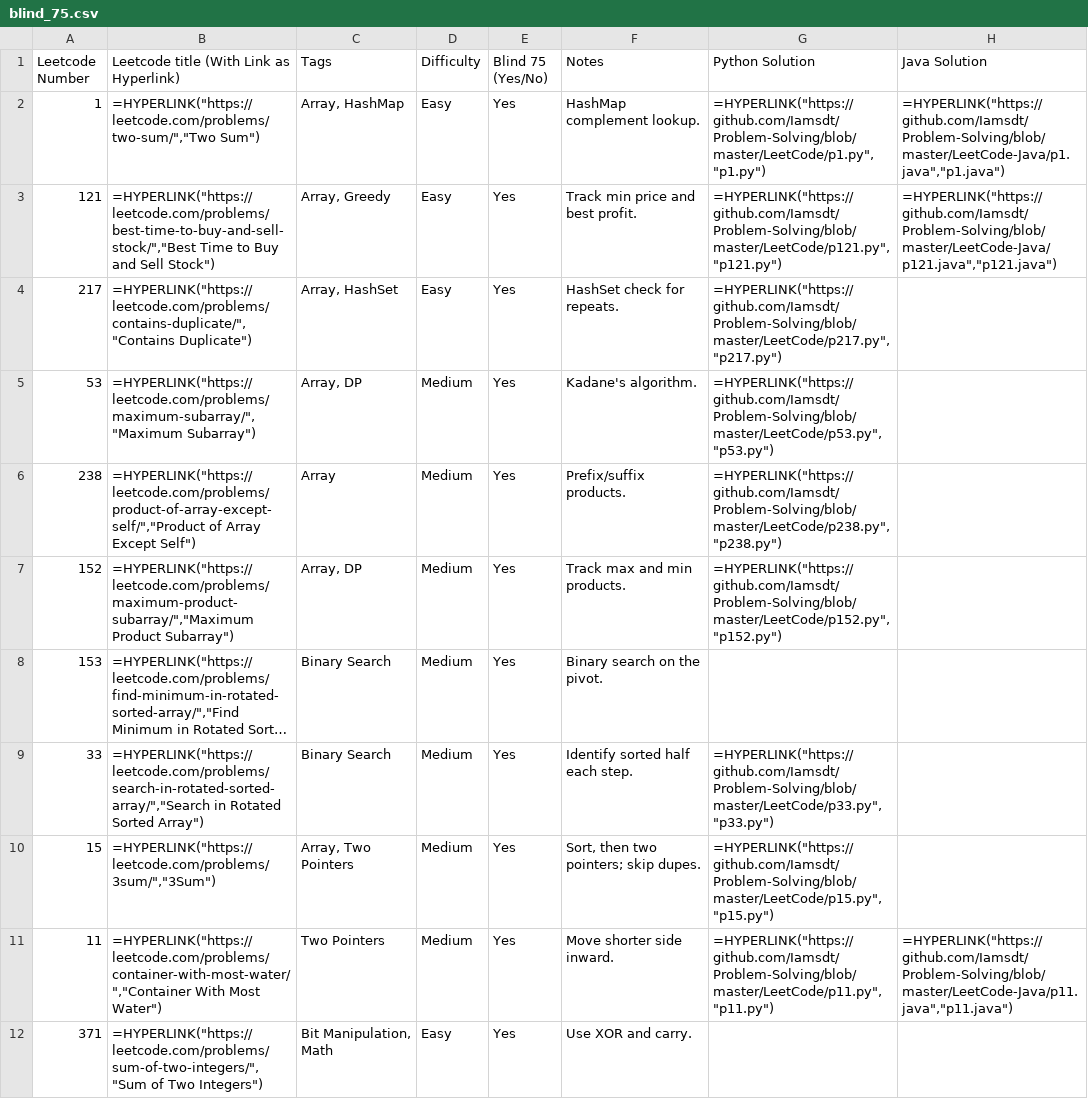
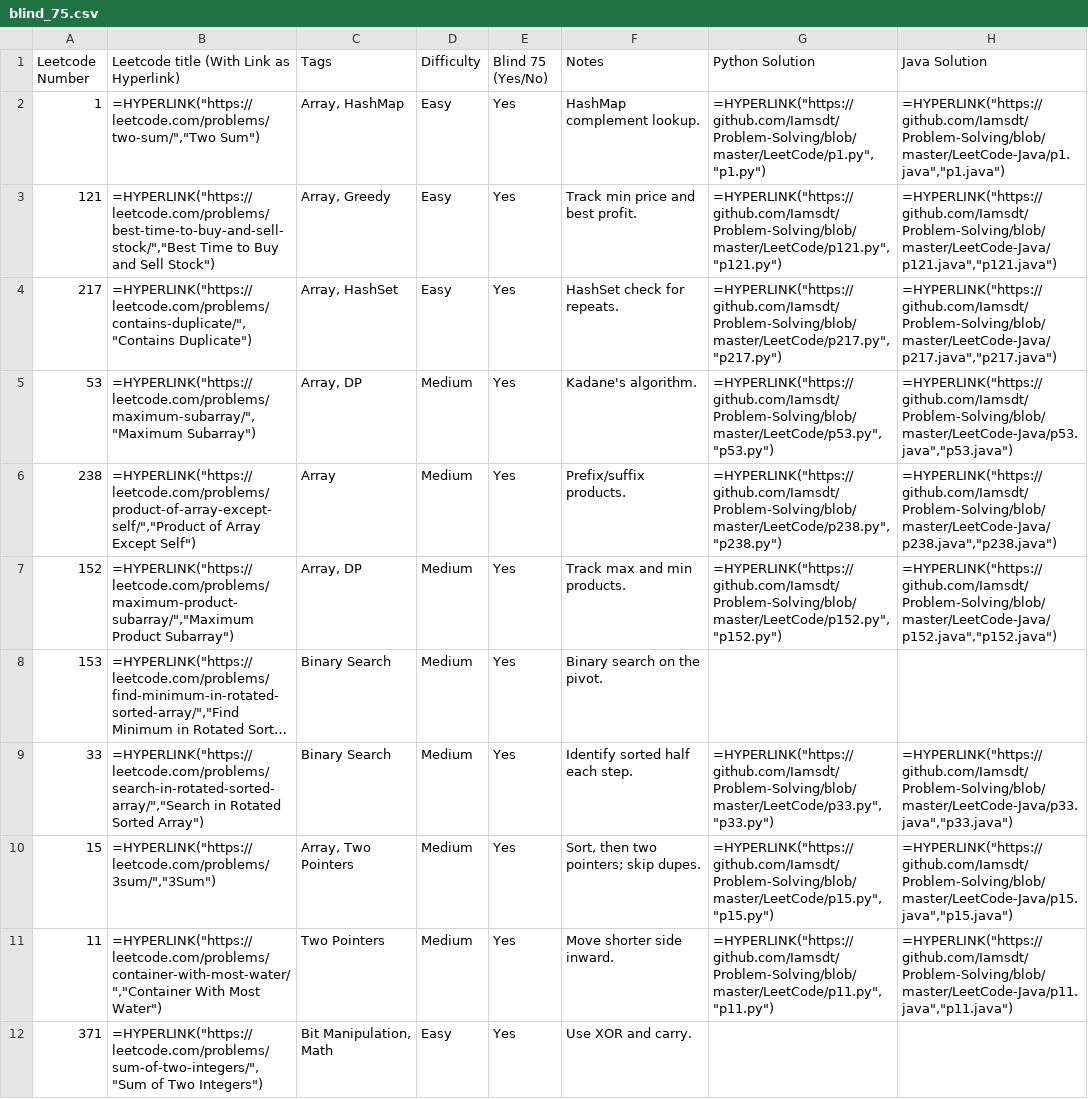
Before and after one commit to Iamsdt/Problem-Solving, a CSV file: blind_75.csv, drawn as a sheet; only a part is shown; long unchanged cells end in …; the diff covers the shown part only; the diff names each change by its address in the sheet, - before the commit and + after, or states it on an @@ line.

Commit message:
Reorder and update LeetCode problems in blind_75.csv; add Java solutions for several problems

```diff
--- a/blind_75.csv
+++ b/blind_75.csv
-H4 (Java Solution): (empty)
+H4 (Java Solution): =HYPERLINK("https://github.com/Iamsdt/Problem-Solving/blob/master/LeetCode-Java/p217.java","p217.java")
-H5 (Java Solution): (empty)
+H5 (Java Solution): =HYPERLINK("https://github.com/Iamsdt/Problem-Solving/blob/master/LeetCode-Java/p53.java","p53.java")
-H6 (Java Solution): (empty)
+H6 (Java Solution): =HYPERLINK("https://github.com/Iamsdt/Problem-Solving/blob/master/LeetCode-Java/p238.java","p238.java")
-H7 (Java Solution): (empty)
+H7 (Java Solution): =HYPERLINK("https://github.com/Iamsdt/Problem-Solving/blob/master/LeetCode-Java/p152.java","p152.java")
-H9 (Java Solution): (empty)
+H9 (Java Solution): =HYPERLINK("https://github.com/Iamsdt/Problem-Solving/blob/master/LeetCode-Java/p33.java","p33.java")
-H10 (Java Solution): (empty)
+H10 (Java Solution): =HYPERLINK("https://github.com/Iamsdt/Problem-Solving/blob/master/LeetCode-Java/p15.java","p15.java")
```
Also changed, not shown: 30 edited cells elsewhere in this file.
